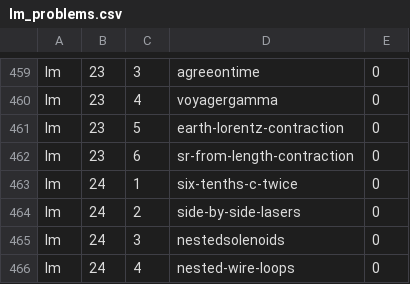
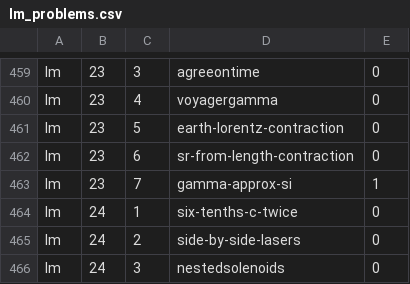
Before and after one commit to bkasel/lm, a CSV file: data/per_book/lm_problems.csv, drawn as a sheet; only a part is shown, gaps mark what is left out; the shorter side is filled out with more unchanged rows.

```diff
--- a/data/per_book/lm_problems.csv
+++ b/data/per_book/lm_problems.csv
@@ -462,2 +462,3 @@ lm,23,5,earth-lorentz-contraction,0
 lm,23,6,sr-from-length-contraction,0
+lm,23,7,gamma-approx-si,1
 lm,24,1,six-tenths-c-twice,0
```
Also changed, not shown: data/problems.csv, 2 other files.
